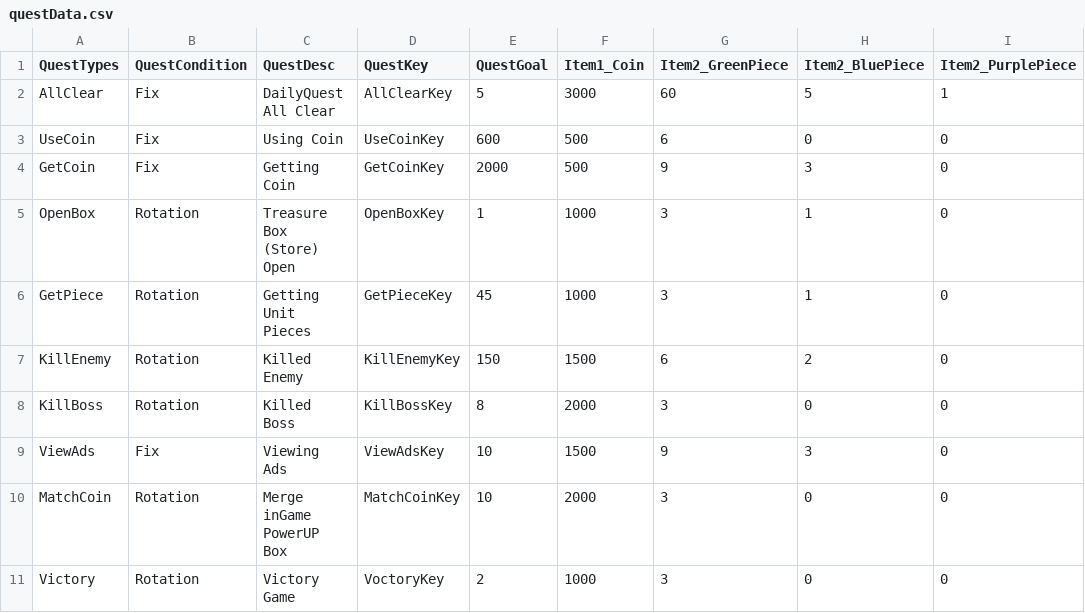
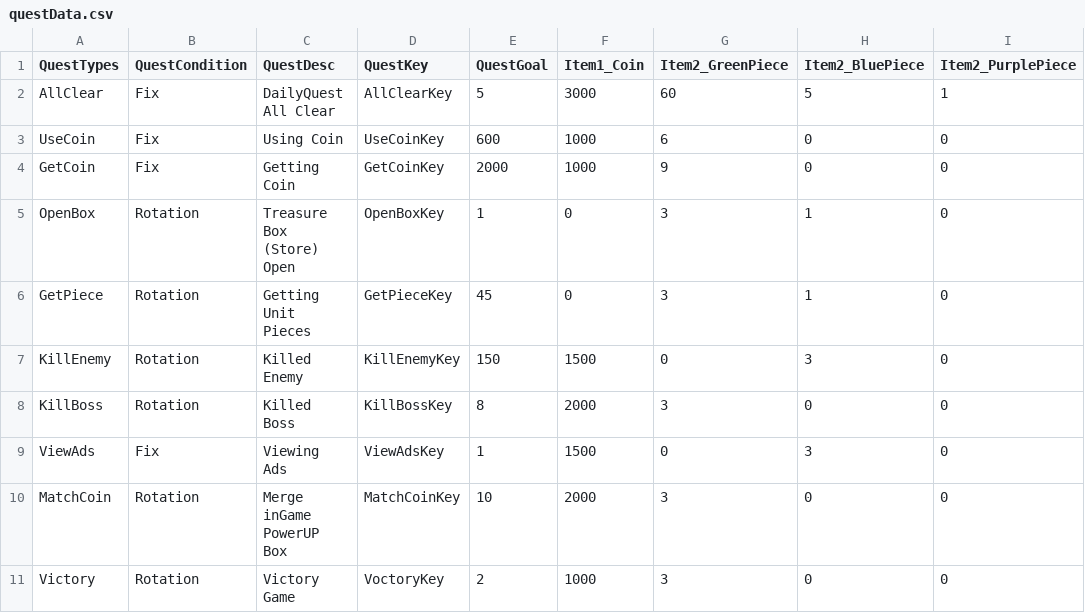
Before and after one commit to jhoon8903/Monster_Stars, a CSV file: Assets/Resources/questData.csv, drawn as a sheet.

Commit message:
QuestData fix
QuestManager Fix

```diff
--- a/Assets/Resources/questData.csv
+++ b/Assets/Resources/questData.csv
@@ -2,9 +2,9 @@ QuestTypes,QuestCondition,QuestDesc,QuestKey,QuestGoal,Item1_Coin,Item2_GreenPie
 AllClear,Fix,DailyQuest All Clear,AllClearKey,5,3000,60,5,1
-UseCoin,Fix,Using Coin,UseCoinKey,600,500,6,0,0
-GetCoin,Fix,Getting Coin,GetCoinKey,2000,500,9,3,0
-OpenBox,Rotation,Treasure Box (Store) Open,OpenBoxKey,1,1000,3,1,0
-GetPiece,Rotation,Getting Unit Pieces,GetPieceKey,45,1000,3,1,0
-KillEnemy,Rotation,Killed Enemy,KillEnemyKey,150,1500,6,2,0
+UseCoin,Fix,Using Coin,UseCoinKey,600,1000,6,0,0
+GetCoin,Fix,Getting Coin,GetCoinKey,2000,1000,9,0,0
+OpenBox,Rotation,Treasure Box (Store) Open,OpenBoxKey,1,0,3,1,0
+GetPiece,Rotation,Getting Unit Pieces,GetPieceKey,45,0,3,1,0
+KillEnemy,Rotation,Killed Enemy,KillEnemyKey,150,1500,0,3,0
 KillBoss,Rotation,Killed Boss,KillBossKey,8,2000,3,0,0
-ViewAds,Fix,Viewing Ads,ViewAdsKey,10,1500,9,3,0
+ViewAds,Fix,Viewing Ads,ViewAdsKey,1,1500,0,3,0
 MatchCoin,Rotation,Merge inGame PowerUP Box,MatchCoinKey,10,2000,3,0,0
```
Also changed, not shown: 4 other files.
